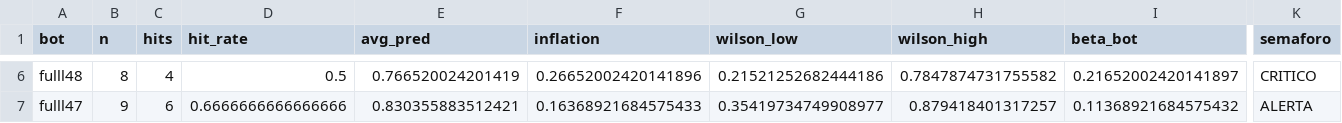
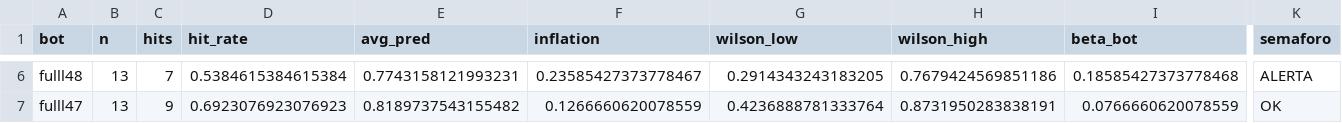
Before and after one commit to ivanangelsegurafernandez/bolsavalores2, a CSV file: status_objetivo_ia_por_bot.csv, drawn as a sheet; only a part is shown, gaps mark what is left out; the diff covers the shown part only; the diff names each change by its address in the sheet, - before the commit and + after, or states it on an @@ line.

```diff
--- a/status_objetivo_ia_por_bot.csv
+++ b/status_objetivo_ia_por_bot.csv
-B6 (n): 8
+B6 (n): 13
-C6 (hits): 4
+C6 (hits): 7
-D6 (hit_rate): 0.5
+D6 (hit_rate): 0.5384615384615384
-E6 (avg_pred): 0.766520024201419
+E6 (avg_pred): 0.7743158121993231
-F6 (inflation): 0.26652002420141896
+F6 (inflation): 0.23585427373778467
-G6 (wilson_low): 0.21521252682444186
+G6 (wilson_low): 0.2914343243183205
-H6 (wilson_high): 0.7847874731755582
+H6 (wilson_high): 0.7679424569851186
-I6 (beta_bot): 0.21652002420141897
+I6 (beta_bot): 0.18585427373778468
-K6 (semaforo): CRITICO
+K6 (semaforo): ALERTA
-B7 (n): 9
+B7 (n): 13
-C7 (hits): 6
+C7 (hits): 9
-D7 (hit_rate): 0.6666666666666666
+D7 (hit_rate): 0.6923076923076923
-E7 (avg_pred): 0.830355883512421
+E7 (avg_pred): 0.8189737543155482
-F7 (inflation): 0.16368921684575433
+F7 (inflation): 0.1266660620078559
-G7 (wilson_low): 0.35419734749908977
+G7 (wilson_low): 0.4236888781333764
-H7 (wilson_high): 0.879418401317257
+H7 (wilson_high): 0.8731950283838191
-I7 (beta_bot): 0.11368921684575432
+I7 (beta_bot): 0.0766660620078559
-K7 (semaforo): ALERTA
+K7 (semaforo): OK
```
Also changed, not shown: 1 added row, 1 removed row and 32 edited cells elsewhere in this file, 3 other files.
